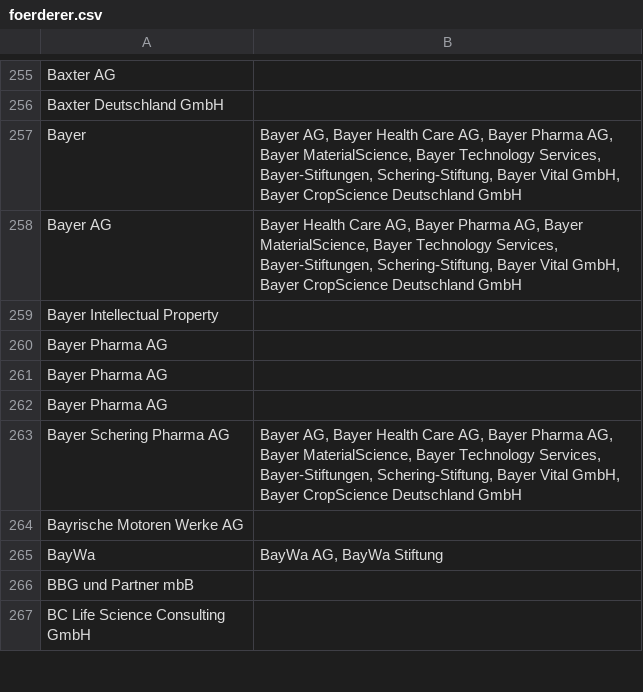
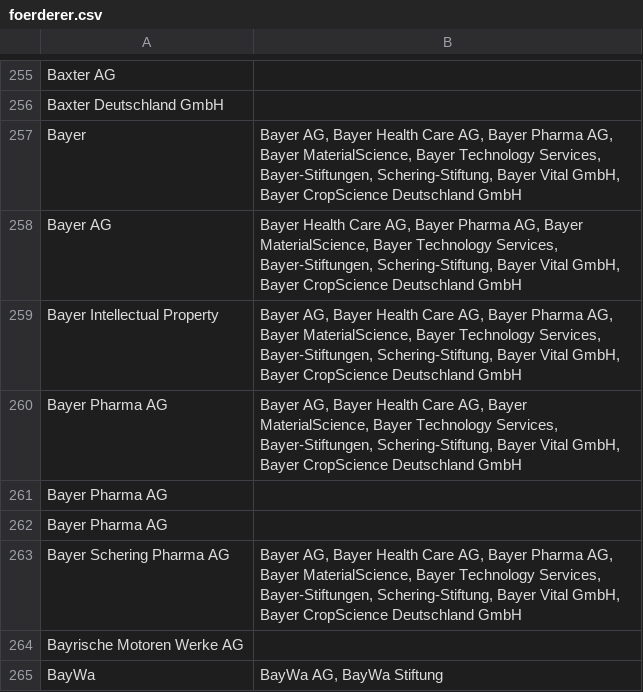
Before and after one commit to netAction/hochschulwatch, a CSV file: import/daten/foerderer.csv, drawn as a sheet; only a part is shown, gaps mark what is left out; the shorter side is filled out with more unchanged rows.

```diff
--- a/import/daten/foerderer.csv
+++ b/import/daten/foerderer.csv
@@ -263,4 +263,4 @@ Bayer;Bayer AG, Bayer Health Care AG, Bayer Pharma AG, Bayer MaterialScience, Ba
 Bayer AG;Bayer Health Care AG, Bayer Pharma AG, Bayer MaterialScience, Bayer Technology Services, Bayer-Stiftungen, Schering-Stiftung, Bayer Vital GmbH, Bayer CropScience Deutschland GmbH
-Bayer Intellectual Property;
-Bayer Pharma AG;
+Bayer Intellectual Property;Bayer AG, Bayer Health Care AG, Bayer Pharma AG, Bayer MaterialScience, Bayer Technology Services, Bayer-Stiftungen, Schering-Stiftung, Bayer Vital GmbH, Bayer CropScience Deutschland GmbH
+Bayer Pharma AG;Bayer AG, Bayer Health Care AG,  Bayer MaterialScience, Bayer Technology Services, Bayer-Stiftungen, Schering-Stiftung, Bayer Vital GmbH, Bayer CropScience Deutschland GmbH
 Bayer Pharma AG;
```
Also changed, not shown: import/daten/drittmittel.csv, 42 other files.
